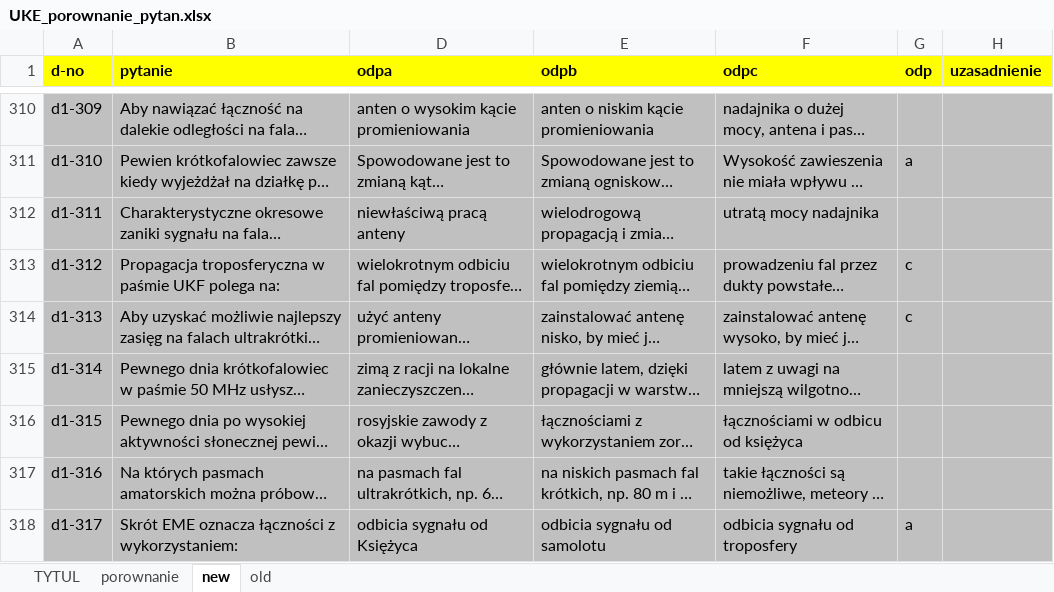
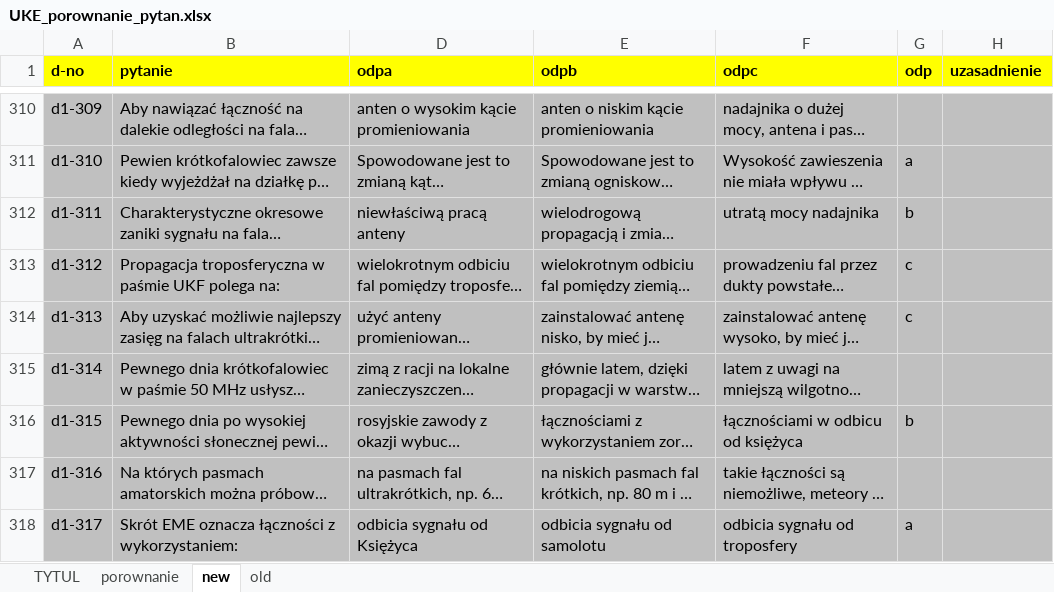
Before and after one commit to rafal-dot/UKE-nowe-pytania, an Excel workbook: UKE_porownanie_pytan.xlsx, sheet new, drawn as a sheet; only a part is shown, gaps mark what is left out; long unchanged cells end in …; values as stored, in another font and other column widths than the file's, no borders; the diff covers the shown part only; the diff names each change by its address in the sheet, - before the commit and + after, or states it on an @@ line.

```diff
--- a/UKE_porownanie_pytan.xlsx (sheet new)
+++ b/UKE_porownanie_pytan.xlsx (sheet new)
-G312 (odp): (empty)
+G312 (odp): b
-G316 (odp): (empty)
+G316 (odp): b
```
Also changed, not shown: 54 edited cells elsewhere in this sheet, sheet porownanie.
